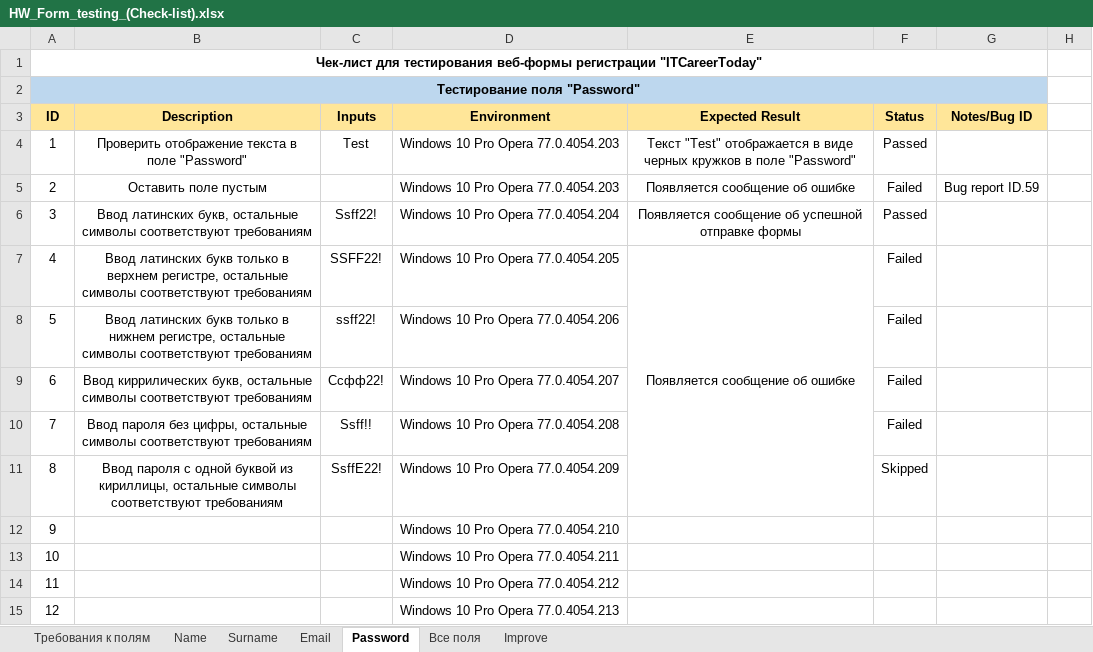
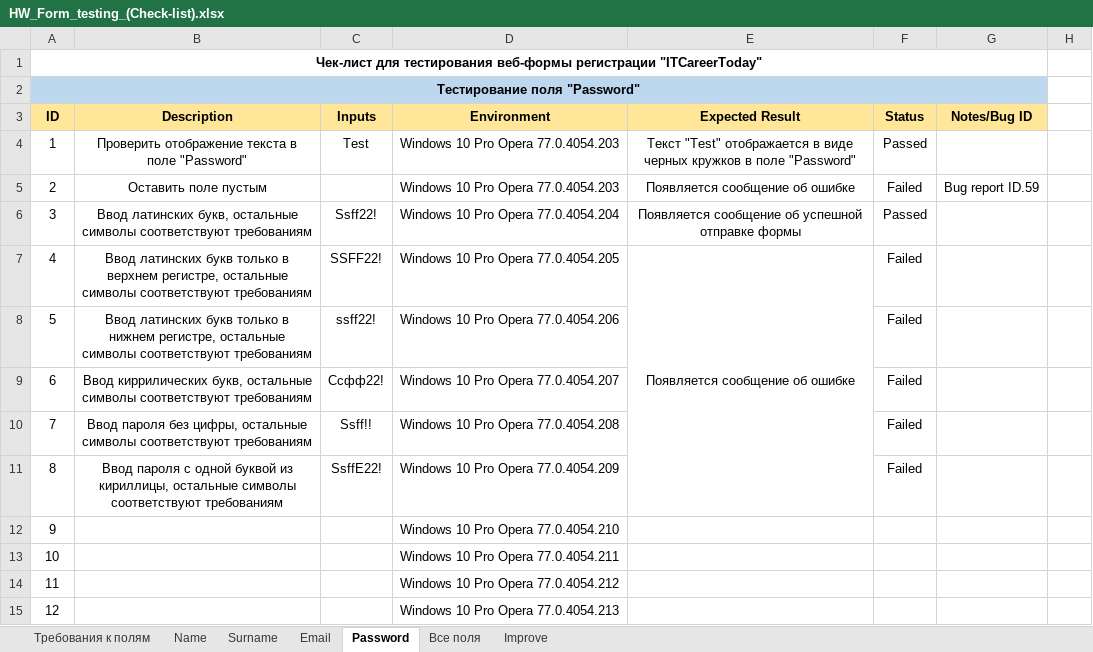
Before and after one commit to MovchanOlexiy/Test_Theory, an Excel workbook: HW_Form_testing_(Check-list).xlsx, sheet Password, drawn as a sheet; only a part is shown; values as stored, in another font and other column widths than the file's, no borders; conditional formats not drawn; the diff names each change by its address in the sheet, - before the commit and + after, or states it on an @@ line.

```diff
--- a/HW_Form_testing_(Check-list).xlsx (sheet Password)
+++ b/HW_Form_testing_(Check-list).xlsx (sheet Password)
-F11 (Status): Skipped
+F11 (Status): Failed
```
Also changed, not shown: sheet Name, sheet Improve.
